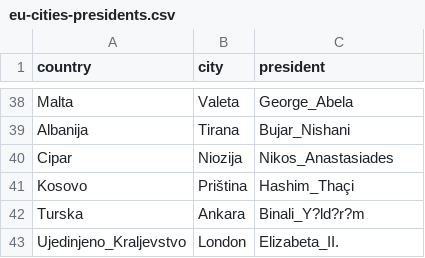
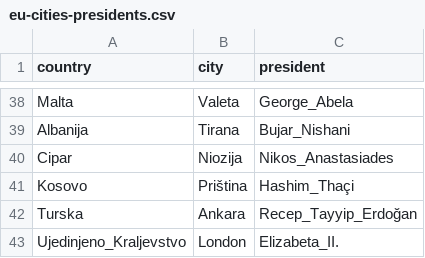
Before and after one commit to sbeliga/Data, a CSV file: CRO_data/pairs/eu-cities-presidents.csv, drawn as a sheet; only a part is shown, gaps mark what is left out.

Commit message:
eu-cities-presidents.csv added.

```diff
--- a/CRO_data/pairs/eu-cities-presidents.csv
+++ b/CRO_data/pairs/eu-cities-presidents.csv
@@ -41,3 +41,3 @@ Cipar,Niozija,Nikos_Anastasiades
 Kosovo,Priština,Hashim_Thaçi
-Turska,Ankara,Binali_Y?ld?r?m
+Turska,Ankara,Recep_Tayyip_Erdoğan
 Ujedinjeno_Kraljevstvo,London,Elizabeta_II.
```
